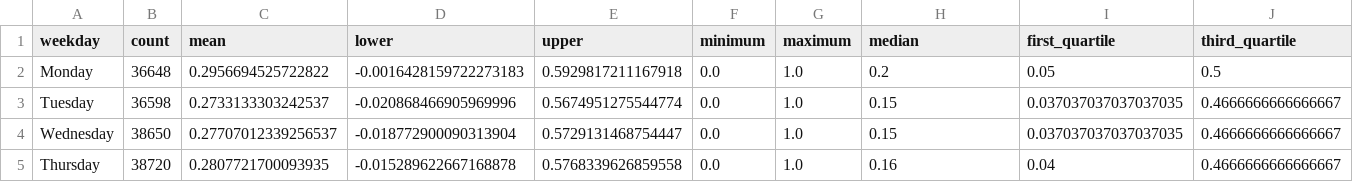
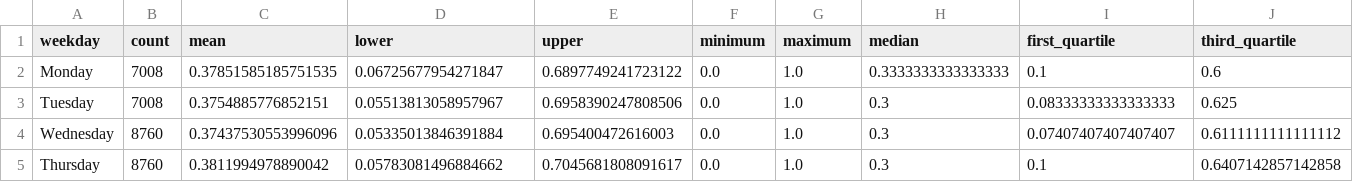
Before and after one commit to tim-lawson/more-bikes, a CSV file: src/more_bikes/analysis/csv/fraction_weekday.csv, drawn as a sheet; only a part is shown; the diff covers the shown part only.

```diff
--- a/src/more_bikes/analysis/csv/fraction_weekday.csv
+++ b/src/more_bikes/analysis/csv/fraction_weekday.csv
@@ -1,5 +1,5 @@
 weekday,count,mean,lower,upper,minimum,maximum,median,first_quartile,third_quartile
-Monday,36648,0.2956694525722822,-0.0016428159722273183,0.5929817211167918,0.0,1.0,0.2,0.05,0.5
-Tuesday,36598,0.2733133303242537,-0.020868466905969996,0.5674951275544774,0.0,1.0,0.15,0.037037037037037035,0.4666666666666667
-Wednesday,38650,0.27707012339256537,-0.018772900090313904,0.5729131468754447,0.0,1.0,0.15,0.037037037037037035,0.4666666666666667
-Thursday,38720,0.2807721700093935,-0.015289622667168878,0.5768339626859558,0.0,1.0,0.16,0.04,0.4666666666666667
+Monday,7008,0.37851585185751535,0.06725677954271847,0.6897749241723122,0.0,1.0,0.3333333333333333,0.1,0.6
+Tuesday,7008,0.3754885776852151,0.05513813058957967,0.6958390247808506,0.0,1.0,0.3,0.08333333333333333,0.625
+Wednesday,8760,0.37437530553996096,0.05335013846391884,0.695400472616003,0.0,1.0,0.3,0.07407407407407407,0.6111111111111112
+Thursday,8760,0.3811994978890042,0.05783081496884662,0.7045681808091617,0.0,1.0,0.3,0.1,0.6407142857142858
```
Also changed, not shown: 21 edited cells elsewhere in this file, src/more_bikes/analysis/csv/fraction_hour.csv, src/more_bikes/analysis/csv/fraction_weekday_hour.csv, 39 other files.
